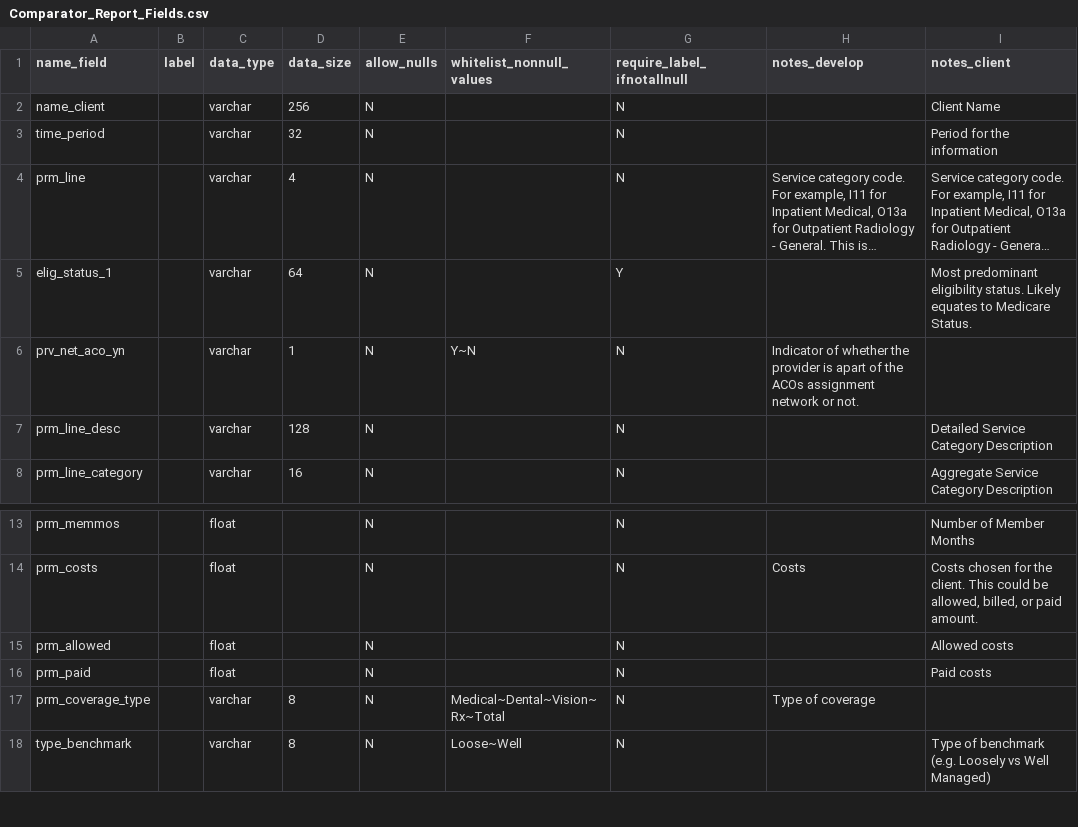
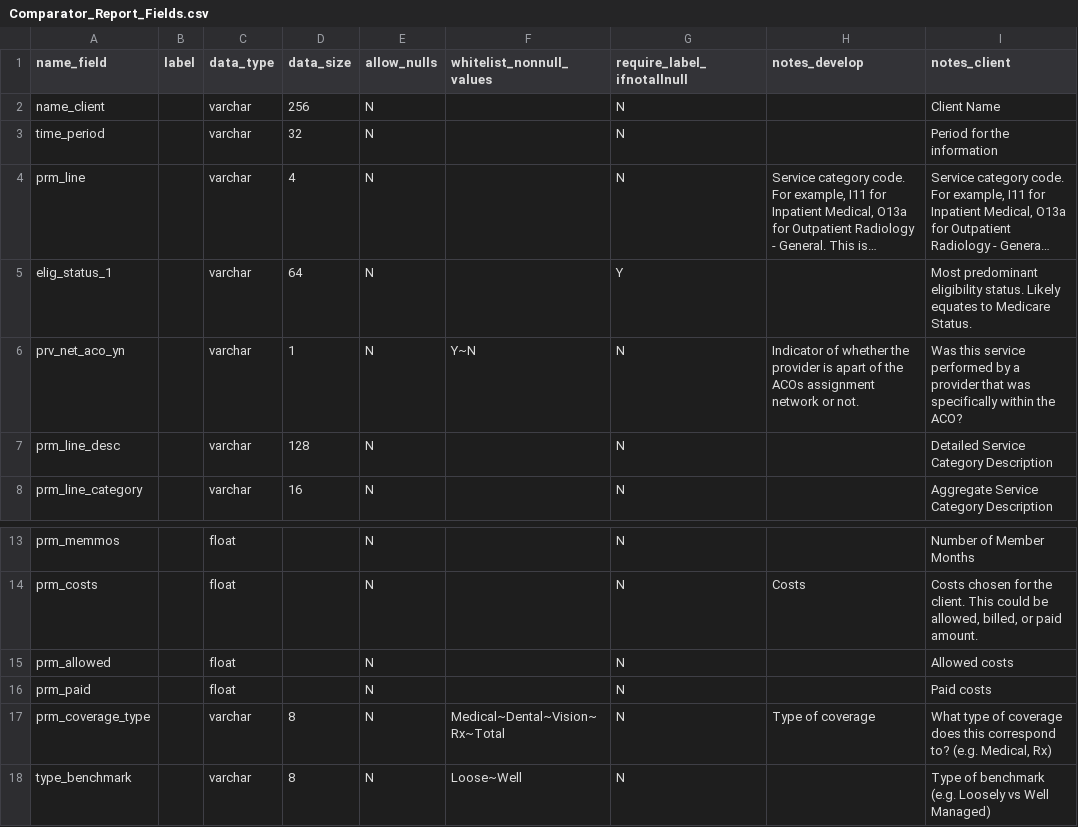
Before and after one commit to Milliman-PRM/comparator-report-legacy, a CSV file: Post005_Datamarts/Comparator_Report/Comparator_Report_Fields.csv, drawn as a sheet; only a part is shown, gaps mark what is left out; long unchanged cells end in …; the diff names each change by its address in the sheet, - before the commit and + after, or states it on an @@ line.

Commit message:
Ensure notes_client is provided.
Do this to make our external presentation look cleaner.

```diff
--- a/Post005_Datamarts/Comparator_Report/Comparator_Report_Fields.csv
+++ b/Post005_Datamarts/Comparator_Report/Comparator_Report_Fields.csv
-I6 (notes_client): (empty)
+I6 (notes_client): Was this service performed by a provider that was specifically within the ACO?
-I17 (notes_client): (empty)
+I17 (notes_client): What type of coverage does this correspond to? (e.g. Medical, Rx)
```
Also changed, not shown: 1 other file.
